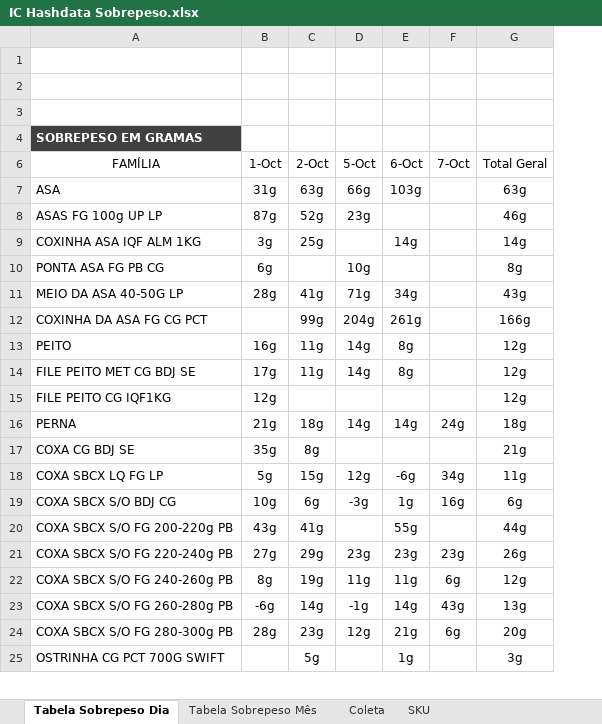
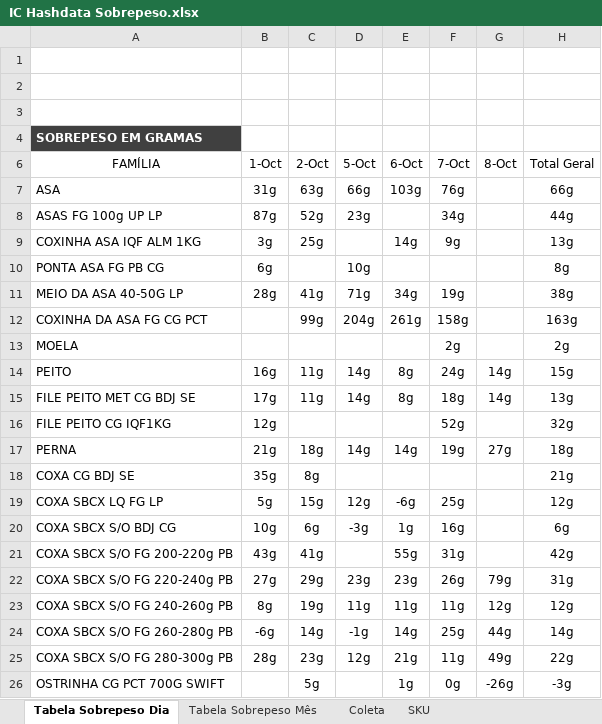
Before and after one commit to hpferraz/calculadora-rendimento, an Excel workbook: IC Hashdata Sobrepeso.xlsx, sheet Tabela Sobrepeso Dia, drawn as a sheet; only a part is shown; values as stored, in another font and other column widths than the file's, no borders; charts and pictures and conditional formats not drawn; addresses are those after the commit; the diff covers the shown part only; the diff names each change by its address in the sheet, - before the commit and + after, or states it on an @@ line.

```diff
--- a/IC Hashdata Sobrepeso.xlsx (sheet Tabela Sobrepeso Dia)
+++ b/IC Hashdata Sobrepeso.xlsx (sheet Tabela Sobrepeso Dia)
+column G (8-Oct), rows 14-26: 14g | 14g |  | 27g |  |  |  |  | 79g | 12g | 44g | 49g | -26g
-F7 (7-Oct): (empty)
+F7 (7-Oct): 76g
-H7 (Total Geral): 63g
+H7 (Total Geral): 66g
-F8 (7-Oct): (empty)
+F8 (7-Oct): 34g
-H8 (Total Geral): 46g
+H8 (Total Geral): 44g
-F9 (7-Oct): (empty)
+F9 (7-Oct): 9g
-H9 (Total Geral): 14g
+H9 (Total Geral): 13g
-F11 (7-Oct): (empty)
+F11 (7-Oct): 19g
-H11 (Total Geral): 43g
+H11 (Total Geral): 38g
-F12 (7-Oct): (empty)
+F12 (7-Oct): 158g
-H12 (Total Geral): 166g
+H12 (Total Geral): 163g
+row 13: MOELA |  |  |  |  | 2g |  | 2g
-F14 (7-Oct): (empty)
+F14 (7-Oct): 24g
-H14 (Total Geral): 12g
+H14 (Total Geral): 15g
-F15 (7-Oct): (empty)
+F15 (7-Oct): 18g
-H15 (Total Geral): 12g
+H15 (Total Geral): 13g
-F16 (7-Oct): (empty)
+F16 (7-Oct): 52g
-H16 (Total Geral): 12g
+H16 (Total Geral): 32g
-F17 (7-Oct): 24g
+F17 (7-Oct): 19g
-F19 (7-Oct): 34g
+F19 (7-Oct): 25g
-H19 (Total Geral): 11g
+H19 (Total Geral): 12g
-F21 (7-Oct): (empty)
+F21 (7-Oct): 31g
-H21 (Total Geral): 44g
+H21 (Total Geral): 42g
-F22 (7-Oct): 23g
+F22 (7-Oct): 26g
-H22 (Total Geral): 26g
+H22 (Total Geral): 31g
-F23 (7-Oct): 6g
+F23 (7-Oct): 11g
-F24 (7-Oct): 43g
+F24 (7-Oct): 25g
-H24 (Total Geral): 13g
+H24 (Total Geral): 14g
-F25 (7-Oct): 6g
+F25 (7-Oct): 11g
-H25 (Total Geral): 20g
+H25 (Total Geral): 22g
-F26 (7-Oct): (empty)
+F26 (7-Oct): 0g
-H26 (Total Geral): 3g
+H26 (Total Geral): -3g
```
Also changed, not shown: 5 added rows and 3 edited cells elsewhere in this sheet, sheet Coleta, sheet Tabela Sobrepeso Mês, hidden cells, IC Hashdata Area Quente.xlsx, IC Hashdata Sala Cortes.xlsx.
